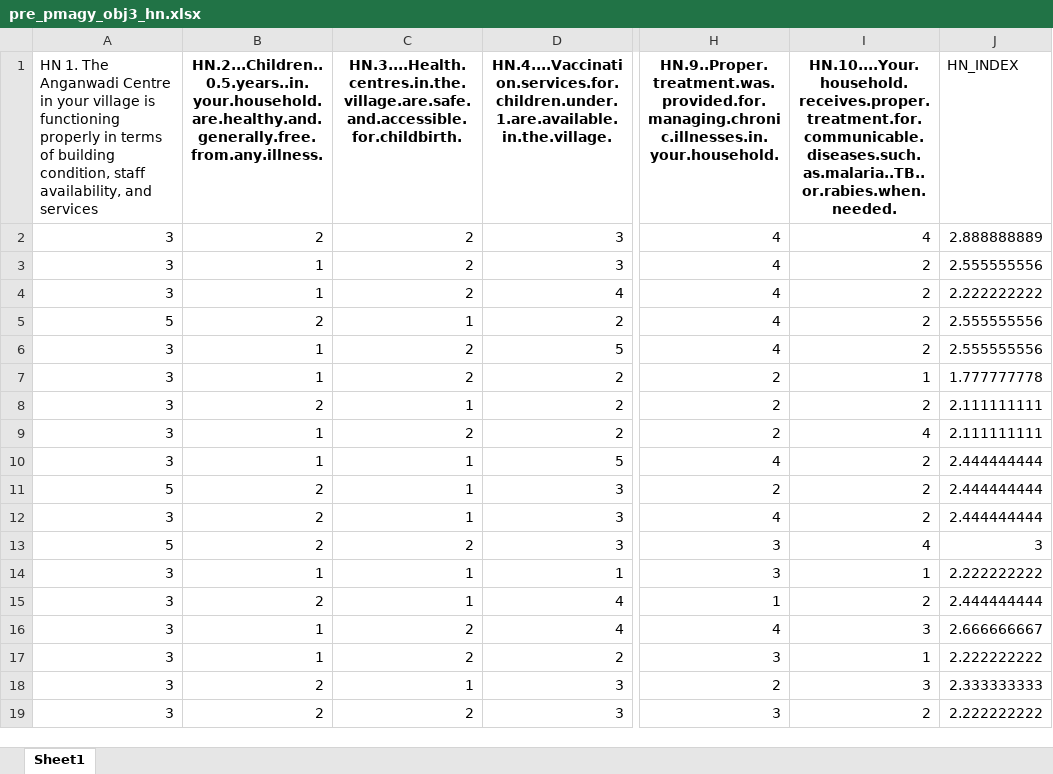
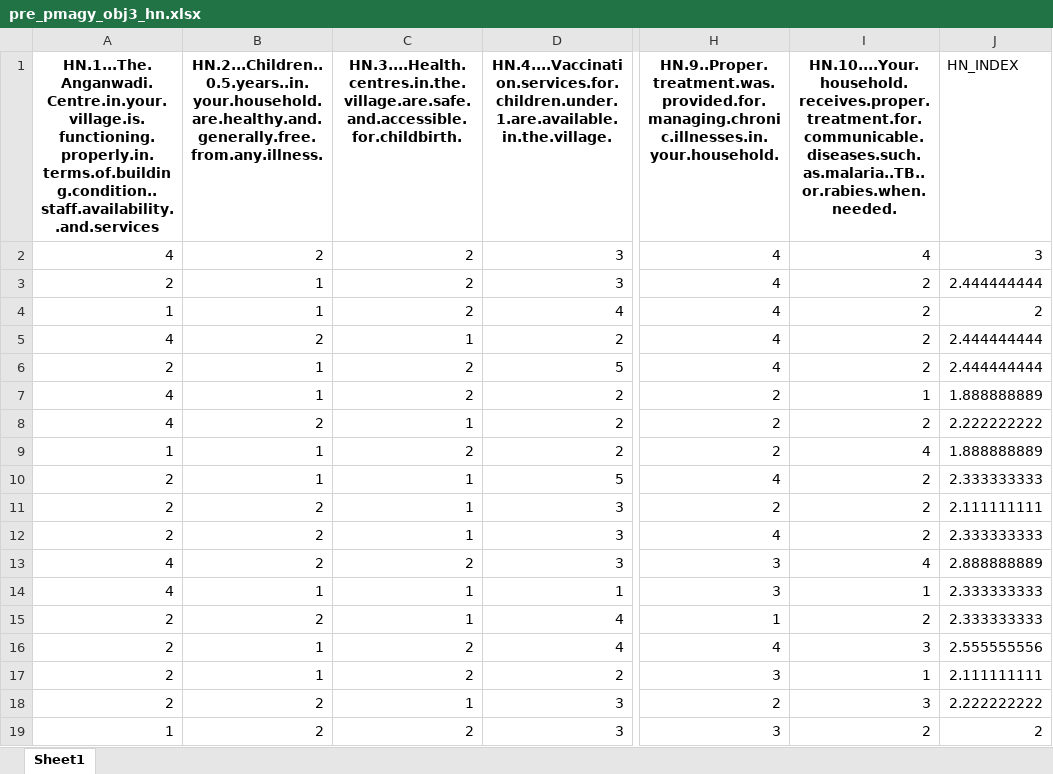
Before and after one commit to 12shivs/r-analysis-pmagy, an Excel workbook: pre_pmagy_obj3_hn.xlsx, sheet Sheet1, drawn as a sheet; only a part is shown, gaps mark what is left out; values as stored, in another font and other column widths than the file's, no borders; the diff covers the shown part only; the diff names each change by its address in the sheet, - before the commit and + after, or states it on an @@ line.

Commit message:
EXCEL minor changes

```diff
--- a/pre_pmagy_obj3_hn.xlsx (sheet Sheet1)
+++ b/pre_pmagy_obj3_hn.xlsx (sheet Sheet1)
-A1: HN 1. The Anganwadi Centre in your village is functioning properly in terms of building condition, staff availability, and services
+A1: HN.1...The.Anganwadi.Centre.in.your.village.is.functioning.properly.in.terms.of.building.condition..staff.availability..and.services
@@ A1 bold: off → on, alignment: left → center @@
-A2: 3
+A2: 4
-J2 (HN_INDEX): 2.888888889
+J2 (HN_INDEX): 3
-A3: 3
+A3: 2
-J3 (HN_INDEX): 2.555555556
+J3 (HN_INDEX): 2.444444444
-A4: 3
+A4: 1
-J4 (HN_INDEX): 2.222222222
+J4 (HN_INDEX): 2
@@ row 5 moved to row 97: 5 @@
@@ row 97 moved to row 5: 4 @@
-A6: 3
+A6: 2
-J6 (HN_INDEX): 2.555555556
+J6 (HN_INDEX): 2.444444444
-A7:A8: 3
+A7:A8: 4
-J7 (HN_INDEX): 1.777777778
+J7 (HN_INDEX): 1.888888889
-J8 (HN_INDEX): 2.111111111
+J8 (HN_INDEX): 2.222222222
-A9: 3
+A9: 1
-J9 (HN_INDEX): 2.111111111
+J9 (HN_INDEX): 1.888888889
-A10: 3
+A10: 2
-J10 (HN_INDEX): 2.444444444
+J10 (HN_INDEX): 2.333333333
-A11: 5
+A11: 2
-J11 (HN_INDEX): 2.444444444
+J11 (HN_INDEX): 2.111111111
-A12: 3
+A12: 2
-J12 (HN_INDEX): 2.444444444
+J12 (HN_INDEX): 2.333333333
-A13: 5
+A13: 4
-J13 (HN_INDEX): 3
+J13 (HN_INDEX): 2.888888889
-A14: 3
+A14: 4
-J14 (HN_INDEX): 2.222222222
+J14 (HN_INDEX): 2.333333333
-A15:A18: 3
+A15:A18: 2
-J15 (HN_INDEX): 2.444444444
+J15 (HN_INDEX): 2.333333333
-J16 (HN_INDEX): 2.666666667
+J16 (HN_INDEX): 2.555555556
-J17 (HN_INDEX): 2.222222222
+J17 (HN_INDEX): 2.111111111
-J18 (HN_INDEX): 2.333333333
+J18 (HN_INDEX): 2.222222222
-A19: 3
+A19: 1
-J19 (HN_INDEX): 2.222222222
+J19 (HN_INDEX): 2
```
Also changed, not shown: 42 added rows, 42 removed rows, 5 moved rows and 711 edited cells elsewhere in this sheet, formulas that keep their value, 1 other file.
